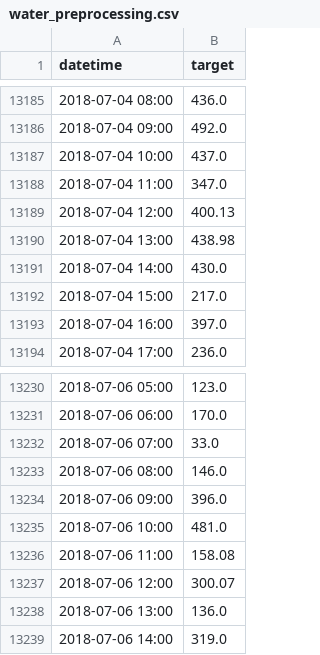
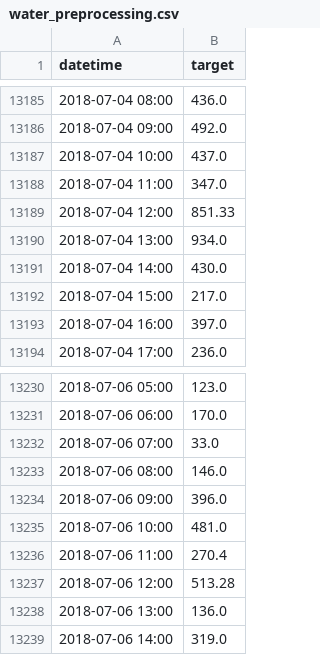
Before and after one commit to pyh5214/ML_Time-Series-Analysis, a CSV file: water_preprocessing.csv, drawn as a sheet; only a part is shown, gaps mark what is left out; the diff covers the shown part only.

```diff
--- a/water_preprocessing.csv
+++ b/water_preprocessing.csv
@@ -13188,4 +13188,4 @@ datetime,target
 2018-07-04 11:00,347.0
-2018-07-04 12:00,400.13
-2018-07-04 13:00,438.98
+2018-07-04 12:00,851.33
+2018-07-04 13:00,934.0
 2018-07-04 14:00,430.0
@@ -13235,4 +13235,4 @@ datetime,target
 2018-07-06 10:00,481.0
-2018-07-06 11:00,158.08
-2018-07-06 12:00,300.07
+2018-07-06 11:00,270.4
+2018-07-06 12:00,513.28
 2018-07-06 13:00,136.0
```
Also changed, not shown: 15 edited cells elsewhere in this file.
